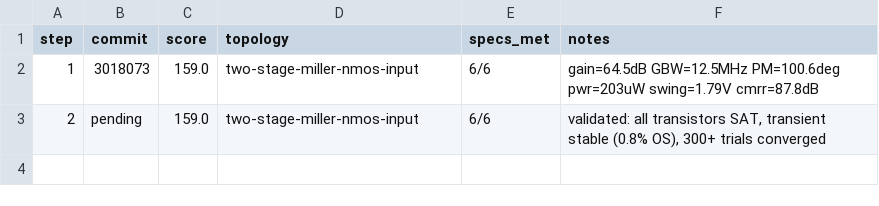
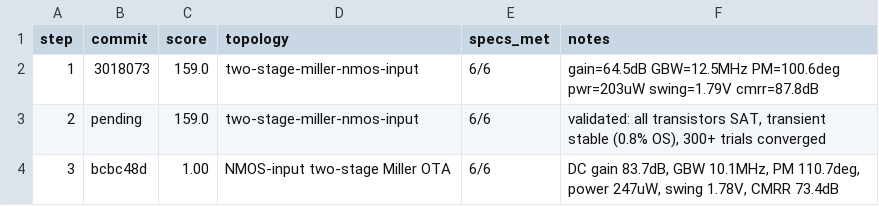
Before and after one commit to edonD/sky130-opamp, a TSV file: results.tsv, drawn as a sheet.

```diff
--- a/results.tsv
+++ b/results.tsv
@@ -3 +3,2 @@ step	commit	score	topology	specs_met	notes
 2	pending	159.0	two-stage-miller-nmos-input	6/6	validated: all transistors SAT, transient stable (0.8% OS), 300+ trials converged
+3	bcbc48d	1.00	NMOS-input two-stage Miller OTA	6/6	DC gain 83.7dB, GBW 10.1MHz, PM 110.7deg, power 247uW, swing 1.78V, CMRR 73.4dB
```
Also changed, not shown: best_parameters.csv, 8 other files.
